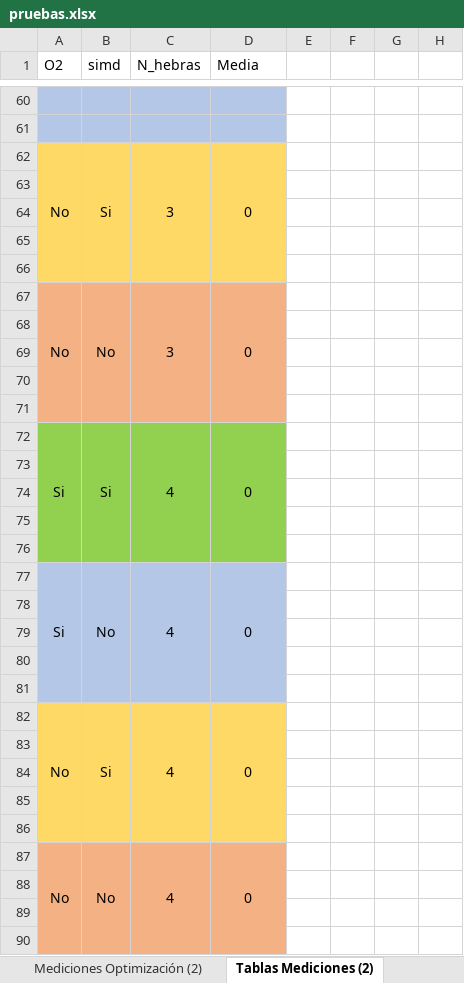
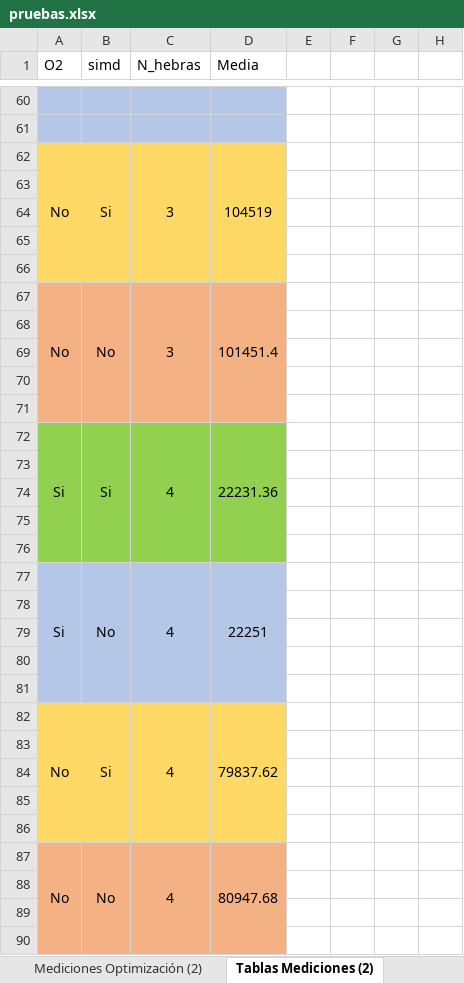
Before and after one commit to susolr/pso, an Excel workbook: data/pruebas.xlsx, sheet Tablas Mediciones (2), drawn as a sheet; only a part is shown, gaps mark what is left out; values as stored, in another font and other column widths than the file's, no borders; charts and pictures not drawn; the diff covers the shown part only; the diff names each change by its address in the sheet, - before the commit and + after, or states it on an @@ line.

```diff
--- a/data/pruebas.xlsx (sheet Tablas Mediciones (2))
+++ b/data/pruebas.xlsx (sheet Tablas Mediciones (2))
-D62 (Media): 0
+D62 (Media): 104519
-D67 (Media): 0
+D67 (Media): 101451.4
-D72 (Media): 0
+D72 (Media): 22231.36
-D77 (Media): 0
+D77 (Media): 22251
-D82 (Media): 0
+D82 (Media): 79837.62
-D87 (Media): 0
+D87 (Media): 80947.68
```
Also changed, not shown: 6 added rows, 6 removed rows and 27 edited cells elsewhere in this sheet, sheet Tablas Barrido Iteraciones (2), sheet Barrido Iteraciones, sheet Mediciones Optimización (2), sheet Tablas Barrido Iteraciones, formulas that keep their value, hidden cells, charts or pictures, 1 other file.
